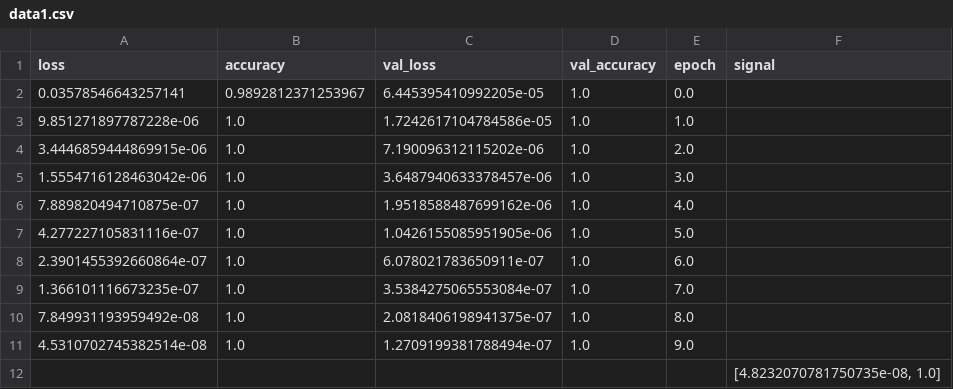
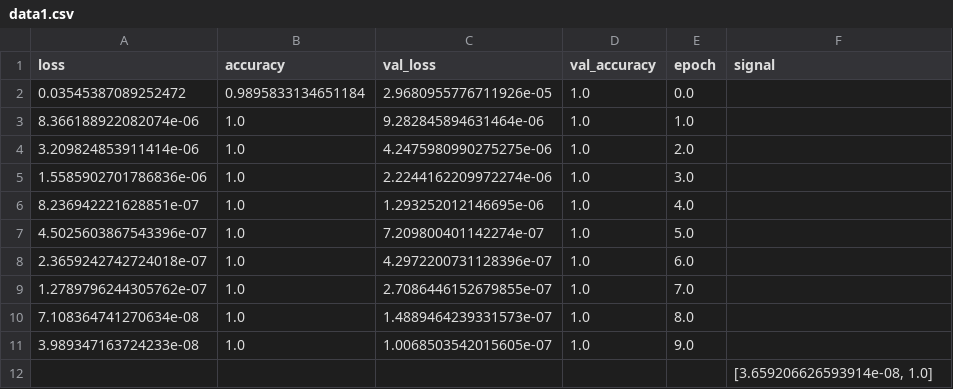
Before and after one commit to sd2880358/communication, a CSV file: result/test1/data1.csv, drawn as a sheet.

```diff
--- a/result/test1/data1.csv
+++ b/result/test1/data1.csv
@@ -1,12 +1,12 @@
 loss,accuracy,val_loss,val_accuracy,epoch,signal
-0.03578546643257141,0.9892812371253967,6.445395410992205e-05,1.0,0.0,
-9.851271897787228e-06,1.0,1.7242617104784586e-05,1.0,1.0,
-3.4446859444869915e-06,1.0,7.190096312115202e-06,1.0,2.0,
-1.5554716128463042e-06,1.0,3.6487940633378457e-06,1.0,3.0,
-7.889820494710875e-07,1.0,1.9518588487699162e-06,1.0,4.0,
-4.277227105831116e-07,1.0,1.0426155085951905e-06,1.0,5.0,
-2.3901455392660864e-07,1.0,6.078021783650911e-07,1.0,6.0,
-1.366101116673235e-07,1.0,3.5384275065553084e-07,1.0,7.0,
-7.849931193959492e-08,1.0,2.0818406198941375e-07,1.0,8.0,
-4.5310702745382514e-08,1.0,1.2709199381788494e-07,1.0,9.0,
-,,,,,"[4.8232070781750735e-08, 1.0]"
+0.03545387089252472,0.9895833134651184,2.9680955776711926e-05,1.0,0.0,
+8.366188922082074e-06,1.0,9.282845894631464e-06,1.0,1.0,
+3.209824853911414e-06,1.0,4.2475980990275275e-06,1.0,2.0,
+1.5585902701786836e-06,1.0,2.2244162209972274e-06,1.0,3.0,
+8.236942221628851e-07,1.0,1.293252012146695e-06,1.0,4.0,
+4.5025603867543396e-07,1.0,7.209800401142274e-07,1.0,5.0,
+2.3659242742724018e-07,1.0,4.2972200731128396e-07,1.0,6.0,
+1.2789796244305762e-07,1.0,2.7086446152679855e-07,1.0,7.0,
+7.108364741270634e-08,1.0,1.4889464239331573e-07,1.0,8.0,
+3.989347163724233e-08,1.0,1.0068503542015605e-07,1.0,9.0,
+,,,,,"[3.659206626593914e-08, 1.0]"
```
Also changed, not shown: 4 other files.
